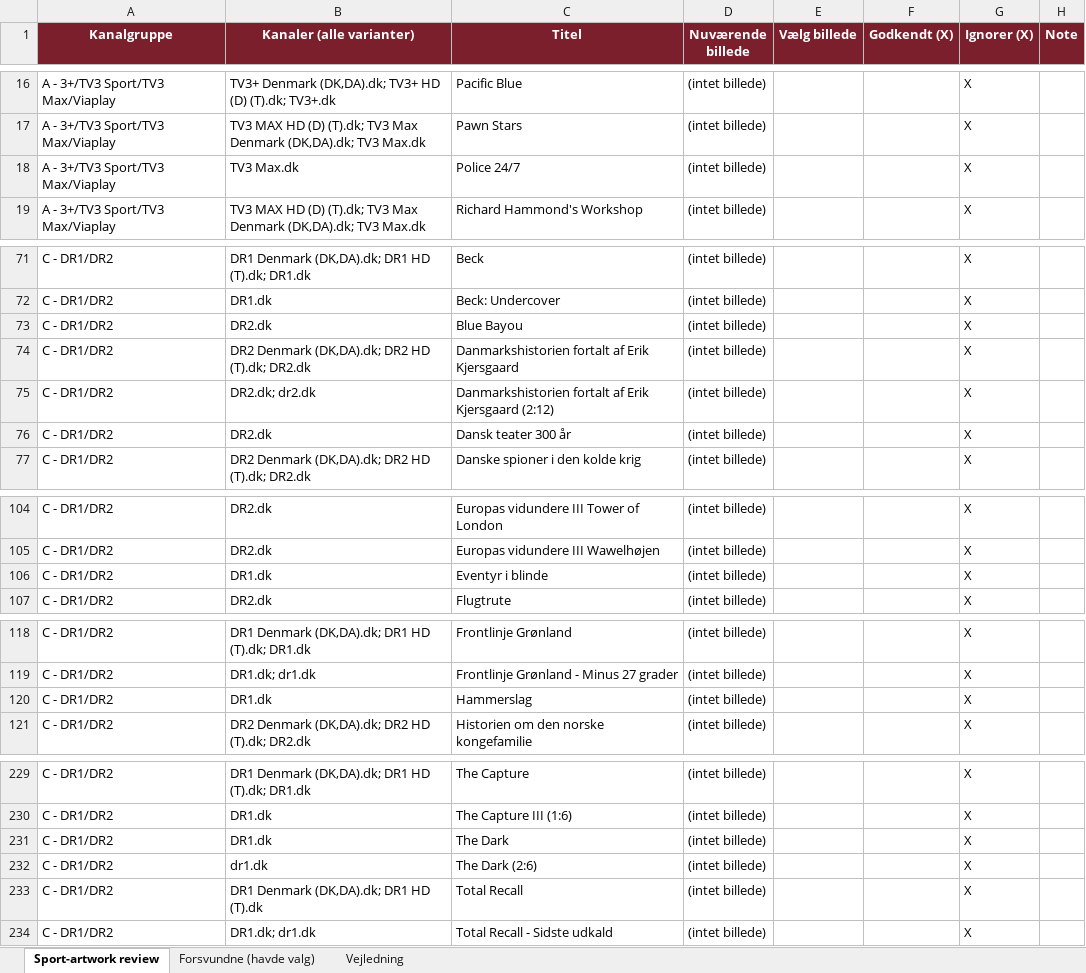
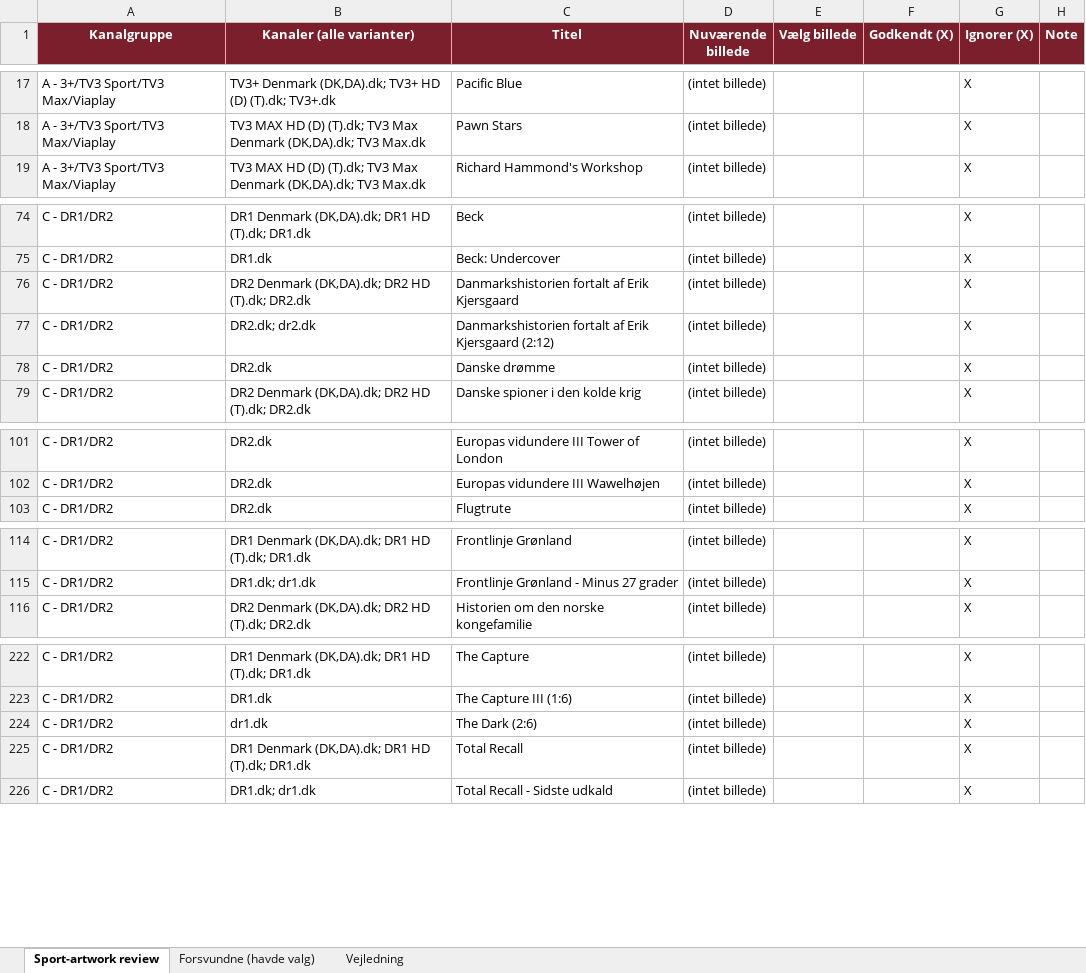
Before and after one commit to flanaganz/epgoal, an Excel workbook: data/sport_artwork_review.xlsx, sheet Sport-artwork review, drawn as a sheet; only a part is shown, gaps mark what is left out; values as stored, in another font and other column widths than the file's, no borders; removed rows and columns are numbered as before the commit, all else as after; the diff covers the shown part only; the diff names each change by its address in the sheet, - before the commit and + after, or states it on an @@ line.

Commit message:
Auto-sync EPG (sport-billeder) 2026-09-15 15:19:11

```diff
--- a/data/sport_artwork_review.xlsx (sheet Sport-artwork review)
+++ b/data/sport_artwork_review.xlsx (sheet Sport-artwork review)
-row 18: A - 3+/TV3 Sport/TV3 Max/Viaplay | TV3 Max.dk | Police 24/7 | (intet billede) |  |  | X
-row 73: C - DR1/DR2 | DR2.dk | Blue Bayou | (intet billede) |  |  | X
-C78 (Titel): Dansk teater 300 år
+C78 (Titel): Danske drømme
-row 106: C - DR1/DR2 | DR1.dk | Eventyr i blinde | (intet billede) |  |  | X
-row 120: C - DR1/DR2 | DR1.dk | Hammerslag | (intet billede) |  |  | X
-row 231: C - DR1/DR2 | DR1.dk | The Dark | (intet billede) |  |  | X
-B225 (Kanaler (alle varianter)): DR1 Denmark (DK,DA).dk; DR1 HD (T).dk
+B225 (Kanaler (alle varianter)): DR1 Denmark (DK,DA).dk; DR1 HD (T).dk; DR1.dk
```
Also changed, not shown: 7 added rows, 22 removed rows, 12 moved rows and 13 edited cells elsewhere in this sheet, sheet Forsvundne (havde valg), data/danish_artwork_review.xlsx, 10 other files.
